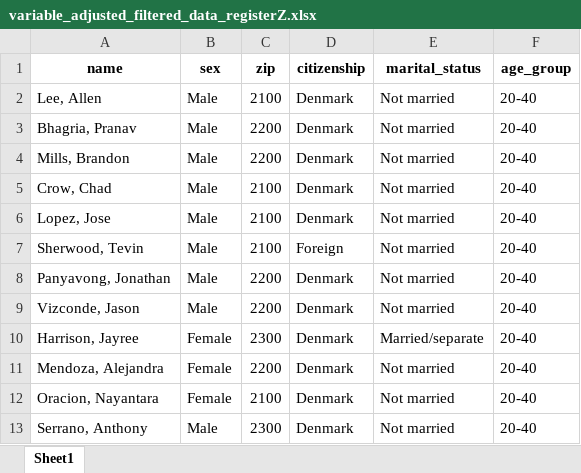
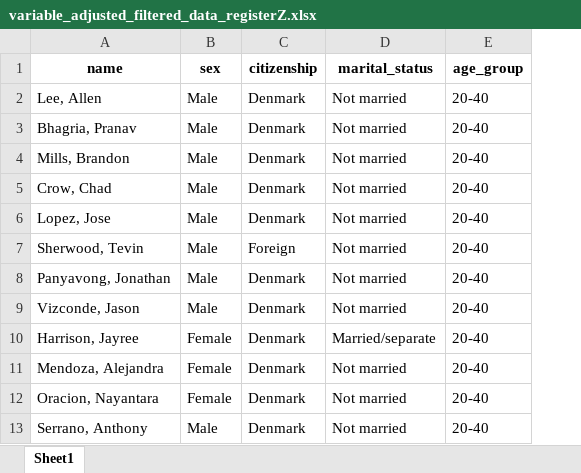
Before and after one commit to jakubmraz/security-and-privacy-project, an Excel workbook: deanonymisation-phase2/data/new/variable_adjusted_filtered_data_registerZ.xlsx, sheet Sheet1, drawn as a sheet; only a part is shown; values as stored, in another font and other column widths than the file's, no borders; the diff names each change by its address in the sheet, - before the commit and + after, or states it on an @@ line.

```diff
--- a/deanonymisation-phase2/data/new/variable_adjusted_filtered_data_registerZ.xlsx (sheet Sheet1)
+++ b/deanonymisation-phase2/data/new/variable_adjusted_filtered_data_registerZ.xlsx (sheet Sheet1)
-column C (zip), rows 2-13: 2100 | 2200 | 2200 | 2100 | 2100 | 2100 | 2200 | 2200 | 2300 | 2200 | 2100 | 2300
```
Also changed, not shown: 2 other files.
